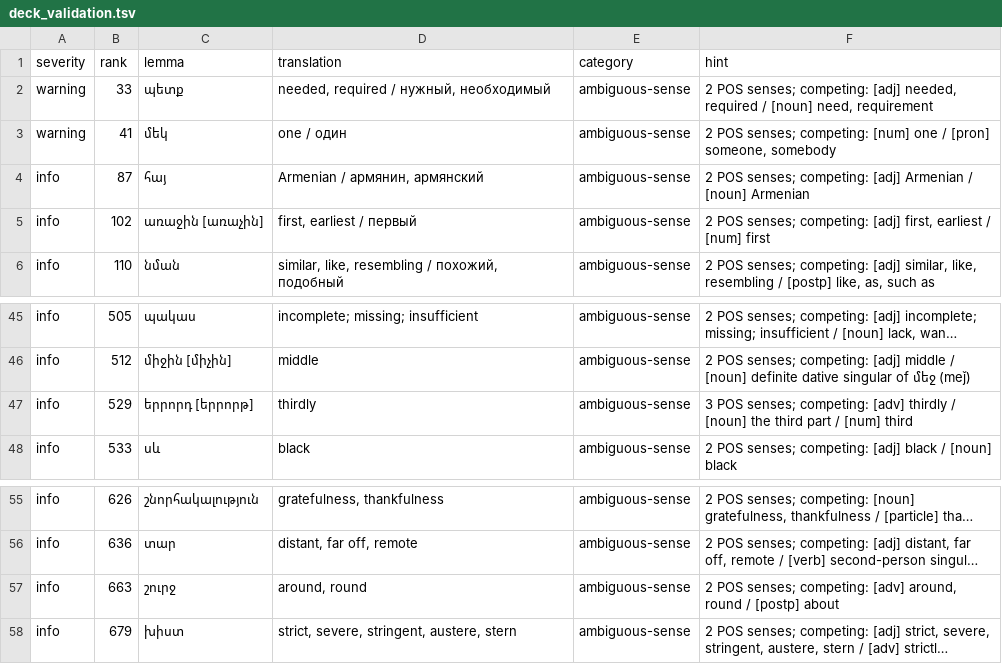
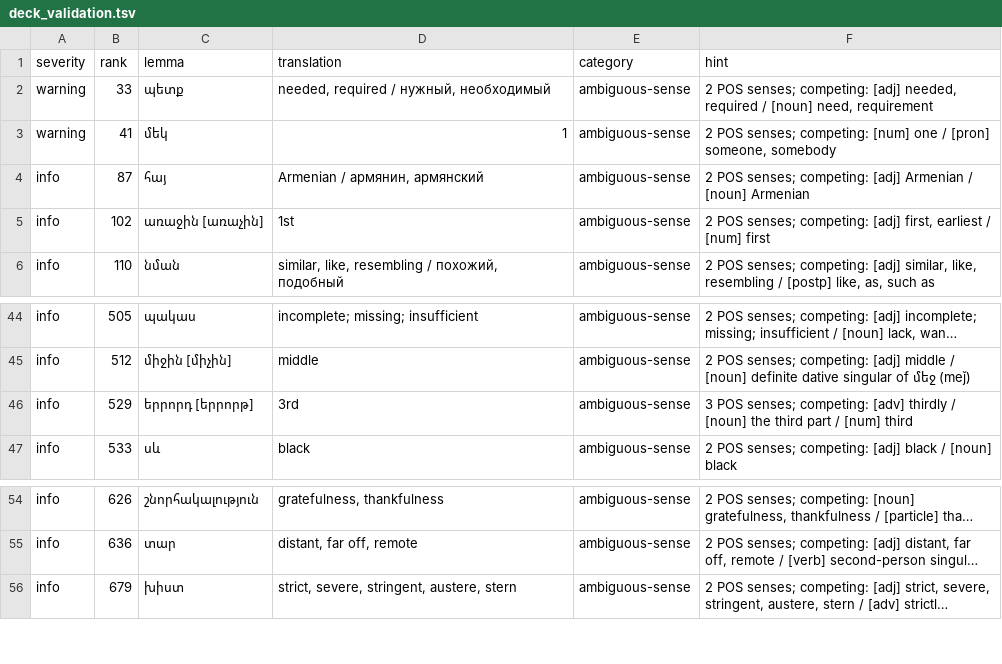
Before and after one commit to homage2sewage/hayeren, a TSV file: frequency/out/deck_validation.tsv, drawn as a sheet; only a part is shown, gaps mark what is left out; long unchanged cells end in …; removed rows and columns are numbered as before the commit, all else as after; the diff covers the shown part only; the diff names each change by its address in the sheet, - before the commit and + after, or states it on an @@ line.

```diff
--- a/frequency/out/deck_validation.tsv
+++ b/frequency/out/deck_validation.tsv
-D3 (translation): one / один
+D3 (translation): 1
-D5 (translation): first, earliest / первый
+D5 (translation): 1st
-D46 (translation): thirdly
+D46 (translation): 3rd
-row 57: info | 663 | շուրջ | around, round | ambiguous-sense | 2 POS senses; competing: [adv] around, round / [postp] about
```
Also changed, not shown: 2 added rows, 3 removed rows and 48 edited cells elsewhere in this file, cards/frequency/core_inject.tsv, cards/top_1000.tsv, 15 other files.
